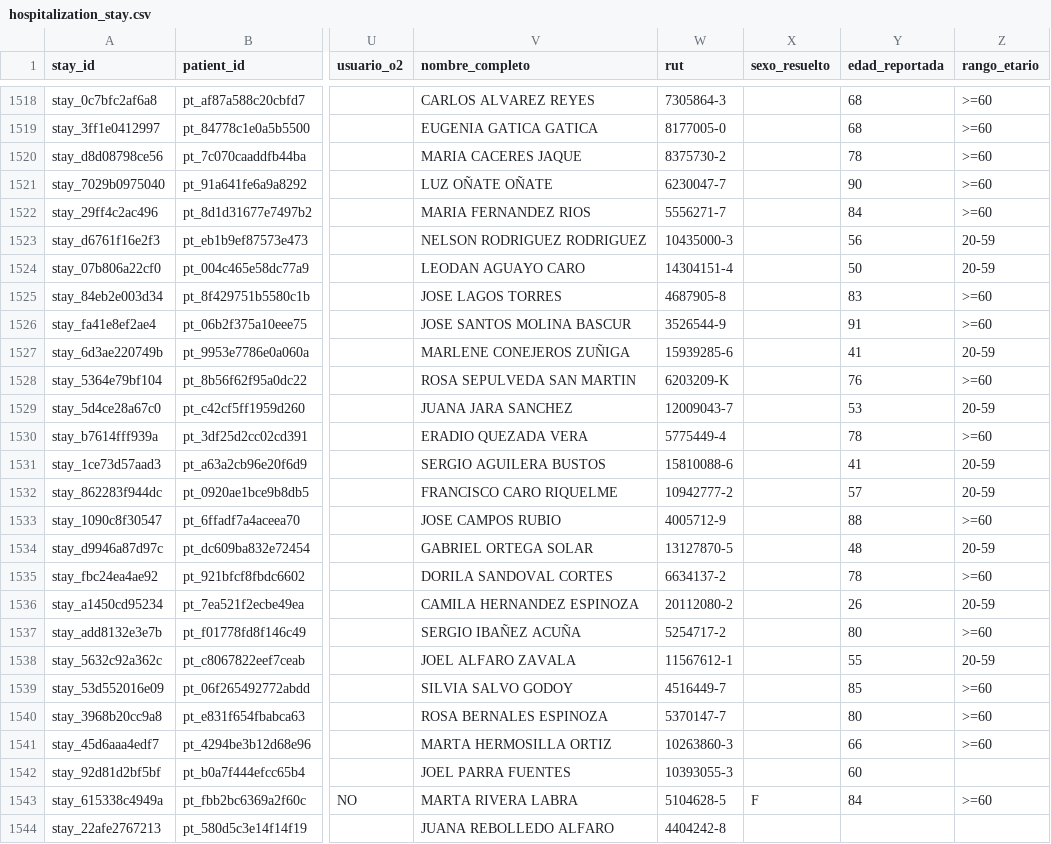
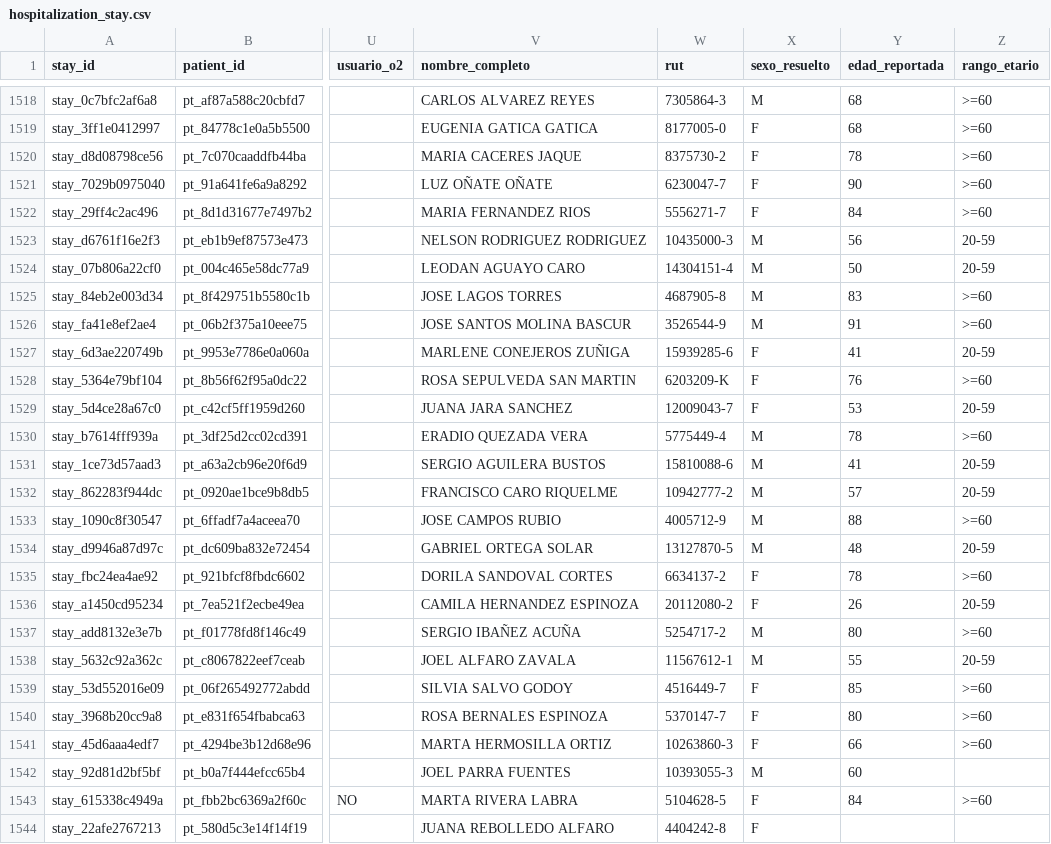
Before and after one commit to felix-antonio-sl/hdos, a CSV file: output/spreadsheet/canonical/hospitalization_stay.csv, drawn as a sheet; only a part is shown, gaps mark what is left out; the diff covers the shown part only; the diff names each change by its address in the sheet, - before the commit and + after, or states it on an @@ line.

```diff
--- a/output/spreadsheet/canonical/hospitalization_stay.csv
+++ b/output/spreadsheet/canonical/hospitalization_stay.csv
-X1518 (sexo_resuelto): (empty)
+X1518 (sexo_resuelto): M
-X1519:X1522 (sexo_resuelto): (empty)
+X1519:X1522 (sexo_resuelto): F
-X1523:X1526 (sexo_resuelto): (empty)
+X1523:X1526 (sexo_resuelto): M
-X1527:X1529 (sexo_resuelto): (empty)
+X1527:X1529 (sexo_resuelto): F
-X1530:X1534 (sexo_resuelto): (empty)
+X1530:X1534 (sexo_resuelto): M
-X1535:X1536 (sexo_resuelto): (empty)
+X1535:X1536 (sexo_resuelto): F
-X1537:X1538 (sexo_resuelto): (empty)
+X1537:X1538 (sexo_resuelto): M
-X1539:X1541 (sexo_resuelto): (empty)
+X1539:X1541 (sexo_resuelto): F
-X1542 (sexo_resuelto): (empty)
+X1542 (sexo_resuelto): M
-X1544 (sexo_resuelto): (empty)
+X1544 (sexo_resuelto): F
```
Also changed, not shown: 95 edited cells elsewhere in this file, output/spreadsheet/canonical/patient_master.csv, output/spreadsheet/canonical/pipeline_health.csv, 3 other files.
